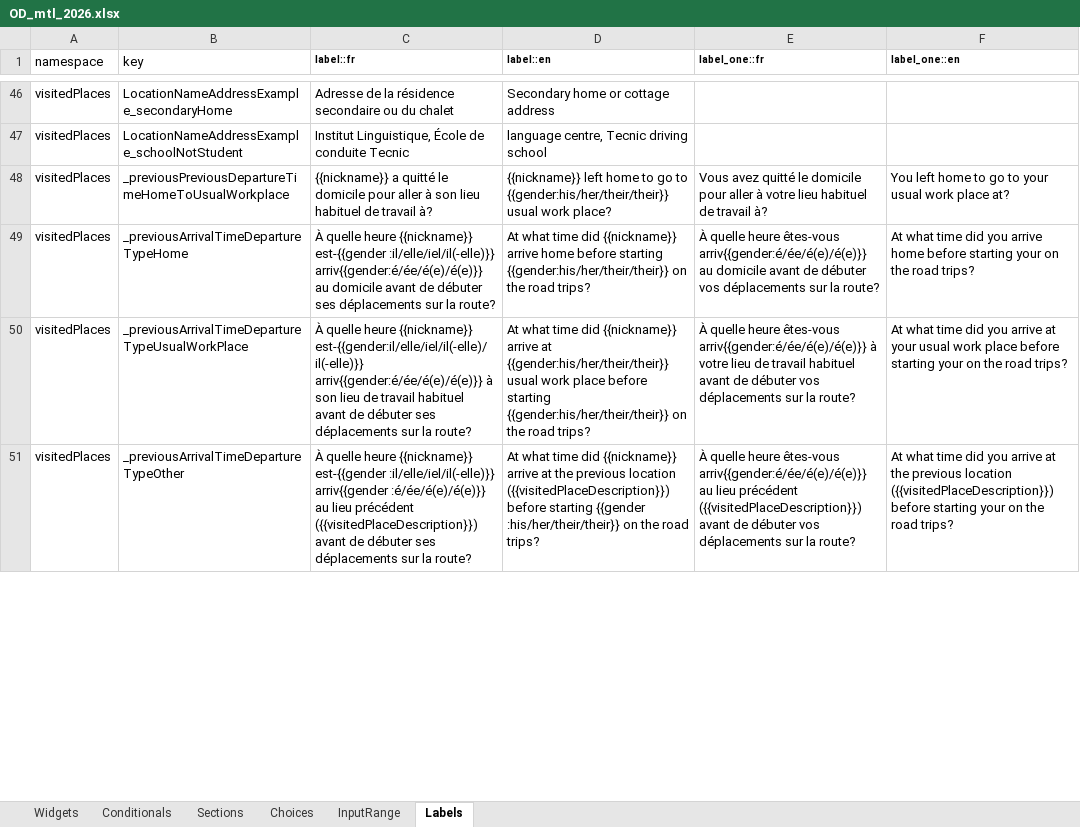
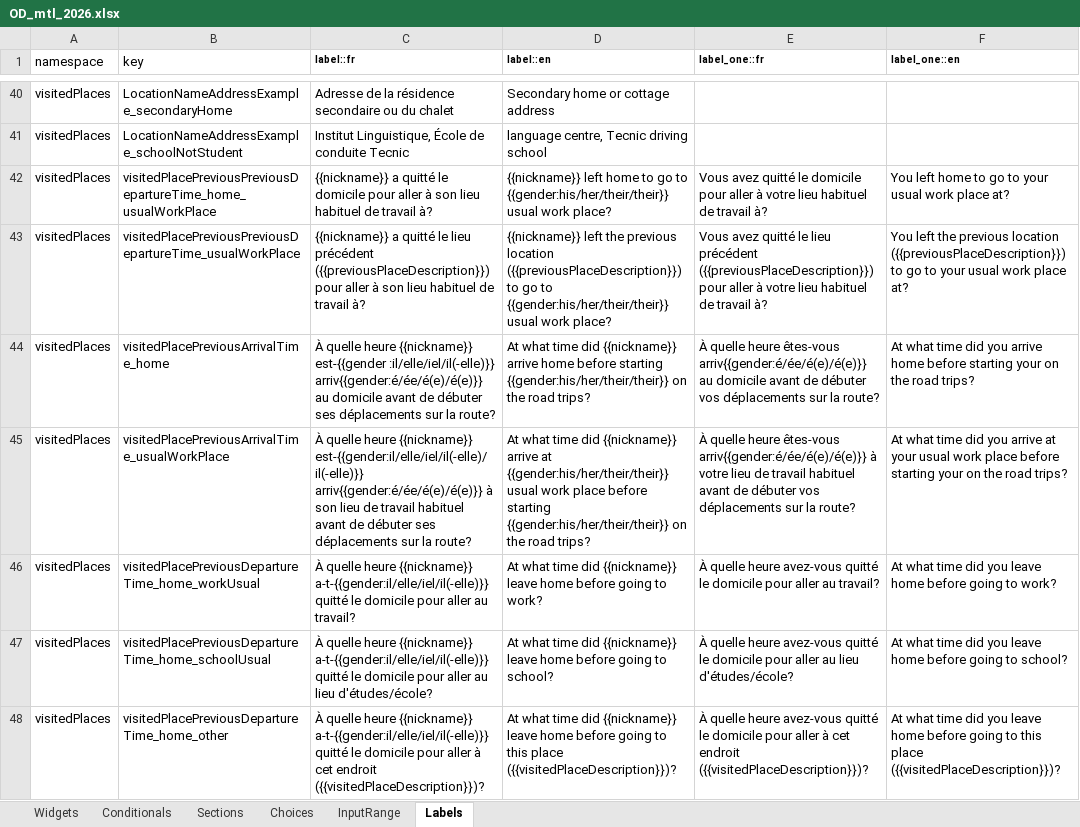
Before and after one commit to samuel-duhaime/od_mtl, an Excel workbook: survey/references/OD_mtl_2026.xlsx, sheet Labels, drawn as a sheet; only a part is shown, gaps mark what is left out; values as stored, in another font and other column widths than the file's, no borders; addresses are those after the commit; the diff covers the shown part only; the diff names each change by its address in the sheet, - before the commit and + after, or states it on an @@ line.

Commit message:
questionnaire: implémentation de la section visited places
fixes #80

Modification des libellés de question pour correspondre aux libellés
demandés par les widgets builtin.

Mise à jour des widgets de la section visitedPlaces dans le
questionnaire complet pour ajouter les builtin, enlevant certains
widgets dont la logique est déjà dans Evolution, mais necessitent plutôt
des libellés différentes (widgets sur la route et leisure stroll)

Modifications dans l'excel:
- Onglet "Widgets": la section visitedPlaces
- Onglet "Conditionals": ajout d'une conditionnelle
  "workOnTheRoadConditional"
- Onglet "Labels": Ajout/déplacement de libellés reliés au namespace
  visitedPlaces

```diff
--- a/survey/references/OD_mtl_2026.xlsx (sheet Labels)
+++ b/survey/references/OD_mtl_2026.xlsx (sheet Labels)
-B42 (key): _previousPreviousDepartureTimeHomeToUsualWorkplace
+B42 (key): visitedPlacePreviousPreviousDepartureTime_home_usualWorkPlace
+row 43: visitedPlaces | visitedPlacePreviousPreviousDepartureTime_usualWorkPlace | {{nickname}} a quitté le lieu précédent ({{previousPlaceDescription}}) pour aller à son lieu habituel de travail à? | {{nickname}} left the previous location ({{previousPlaceDescription}}) to go to {{gender:his/her/their/their}} usual work place? | Vous avez quitté le lieu précédent ({{previousPlaceDescription}}) pour aller à votre lieu habituel de travail à? | You left the previous location ({{previousPlaceDescription}}) to go to your usual work place at?
-B44 (key): _previousArrivalTimeDepartureTypeHome
+B44 (key): visitedPlacePreviousArrivalTime_home
-B45 (key): _previousArrivalTimeDepartureTypeUsualWorkPlace
+B45 (key): visitedPlacePreviousArrivalTime_usualWorkPlace
+row 46: visitedPlaces | visitedPlacePreviousDepartureTime_home_workUsual | À quelle heure {{nickname}} a-t-{{gender:il/elle/iel/il(-elle)}} quitté le domicile pour aller au travail? | At what time did {{nickname}} leave home before going to work? | À quelle heure avez-vous quitté le domicile pour aller au travail? | At what time did you leave home before going to work?
+row 47: visitedPlaces | visitedPlacePreviousDepartureTime_home_schoolUsual | À quelle heure {{nickname}} a-t-{{gender:il/elle/iel/il(-elle)}} quitté le domicile pour aller au lieu d'études/école? | At what time did {{nickname}} leave home before going to school? | À quelle heure avez-vous quitté le domicile pour aller au lieu d'études/école? | At what time did you leave home before going to school?
-B48 (key): _previousArrivalTimeDepartureTypeOther
+B48 (key): visitedPlacePreviousDepartureTime_home_other
-C48 (label::fr): …heure {{nickname}} est-{{gender :il/elle/iel/il(-elle)}} arriv{{gender :é/ée/é(e)/é(e)}} au lieu précédent ({{visitedPlaceDescription}}) avant de débuter ses déplacements sur la route?
+C48 (label::fr): …heure {{nickname}} a-t-{{gender:il/elle/iel/il(-elle)}} quitté le domicile pour aller à cet endroit ({{visitedPlaceDescription}})?
-D48 (label::en): …did {{nickname}} arrive at the previous location ({{visitedPlaceDescription}}) before starting {{gender :his/her/their/their}} on the road trips?
+D48 (label::en): …did {{nickname}} leave home before going to this place ({{visitedPlaceDescription}})?
-E48 (label_one::fr): …quelle heure êtes-vous arriv{{gender:é/ée/é(e)/é(e)}} au lieu précédent ({{visitedPlaceDescription}}) avant de débuter vos déplacements sur la route?
+E48 (label_one::fr): …quelle heure avez-vous quitté le domicile pour aller à cet endroit ({{visitedPlaceDescription}})?
-F48 (label_one::en): …did you arrive at the previous location ({{visitedPlaceDescription}}) before starting your on the road trips?
+F48 (label_one::en): …did you leave home before going to this place ({{visitedPlaceDescription}})?
```
Also changed, not shown: 2 added rows, 6 removed rows, 4 moved rows and 8 edited cells elsewhere in this sheet, sheet Widgets, sheet Conditionals, 15 other files.
